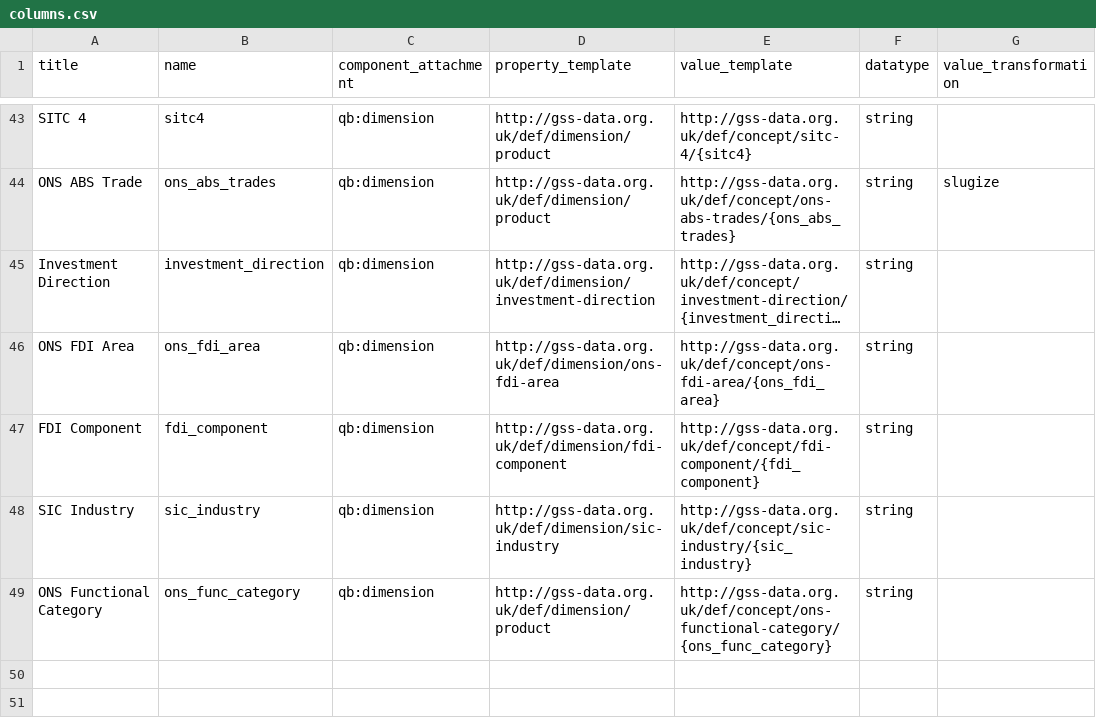
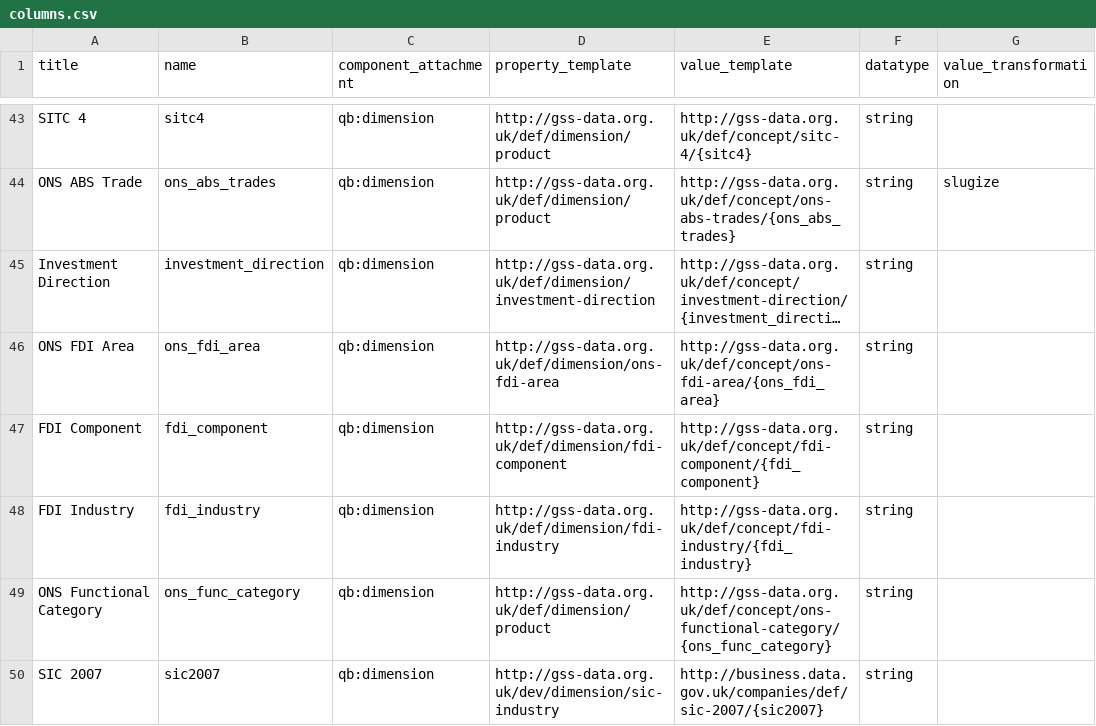
Before and after one commit to GSS-Cogs/family-trade, a CSV file: columns.csv, drawn as a sheet; only a part is shown, gaps mark what is left out; long unchanged cells end in ….

```diff
--- a/columns.csv
+++ b/columns.csv
@@ -47,3 +47,4 @@ ONS FDI Area,ons_fdi_area,qb:dimension,http://gss-data.org.uk/def/dimension/ons-
 FDI Component,fdi_component,qb:dimension,http://gss-data.org.uk/def/dimension/fdi-component,http://gss-data.org.uk/def/concept/fdi-component/{fdi_component},string,
-SIC Industry,sic_industry,qb:dimension,http://gss-data.org.uk/def/dimension/sic-industry,http://gss-data.org.uk/def/concept/sic-industry/{sic_industry},string,
+FDI Industry,fdi_industry,qb:dimension,http://gss-data.org.uk/def/dimension/fdi-industry,http://gss-data.org.uk/def/concept/fdi-industry/{fdi_industry},string,
 ONS Functional Category,ons_func_category,qb:dimension,http://gss-data.org.uk/def/dimension/product,http://gss-data.org.uk/def/concept/ons-functional-category/{ons_func_category},string,
+SIC 2007,sic2007,qb:dimension,http://gss-data.org.uk/dev/dimension/sic-industry,http://business.data.gov.uk/companies/def/sic-2007/{sic2007},string,
```
Also changed, not shown: components.csv, 3 other files.
